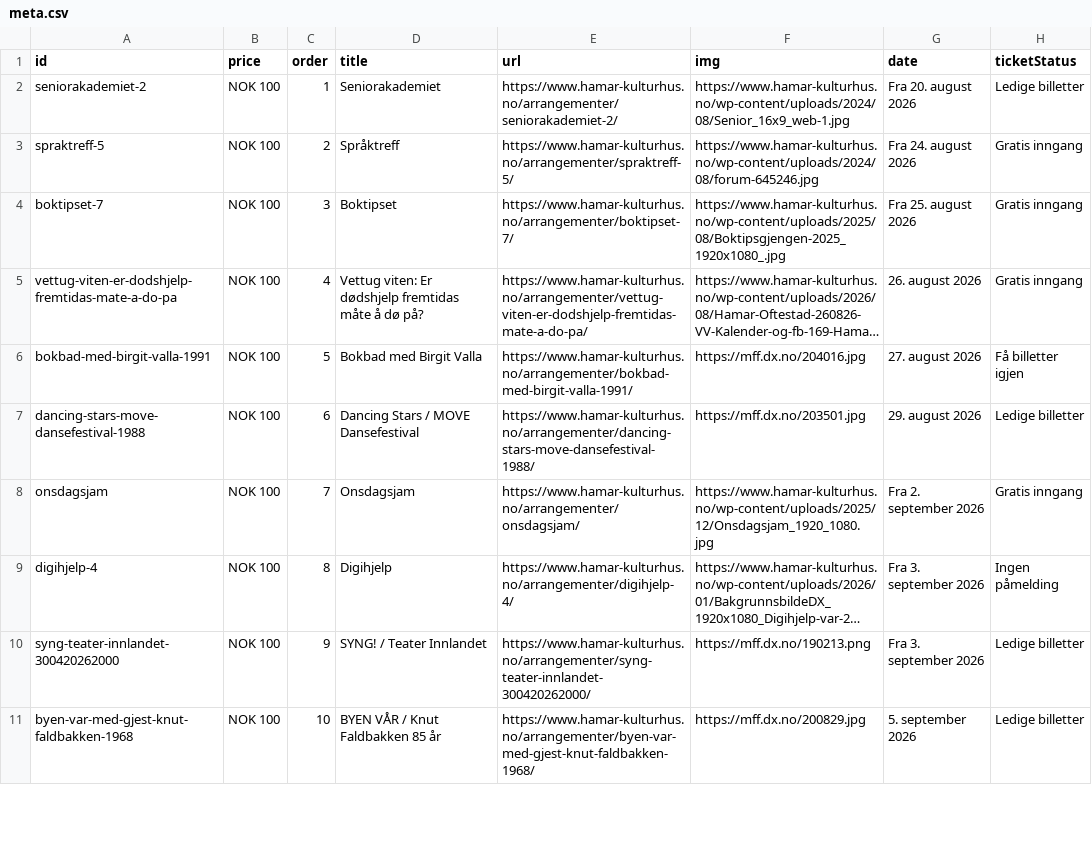
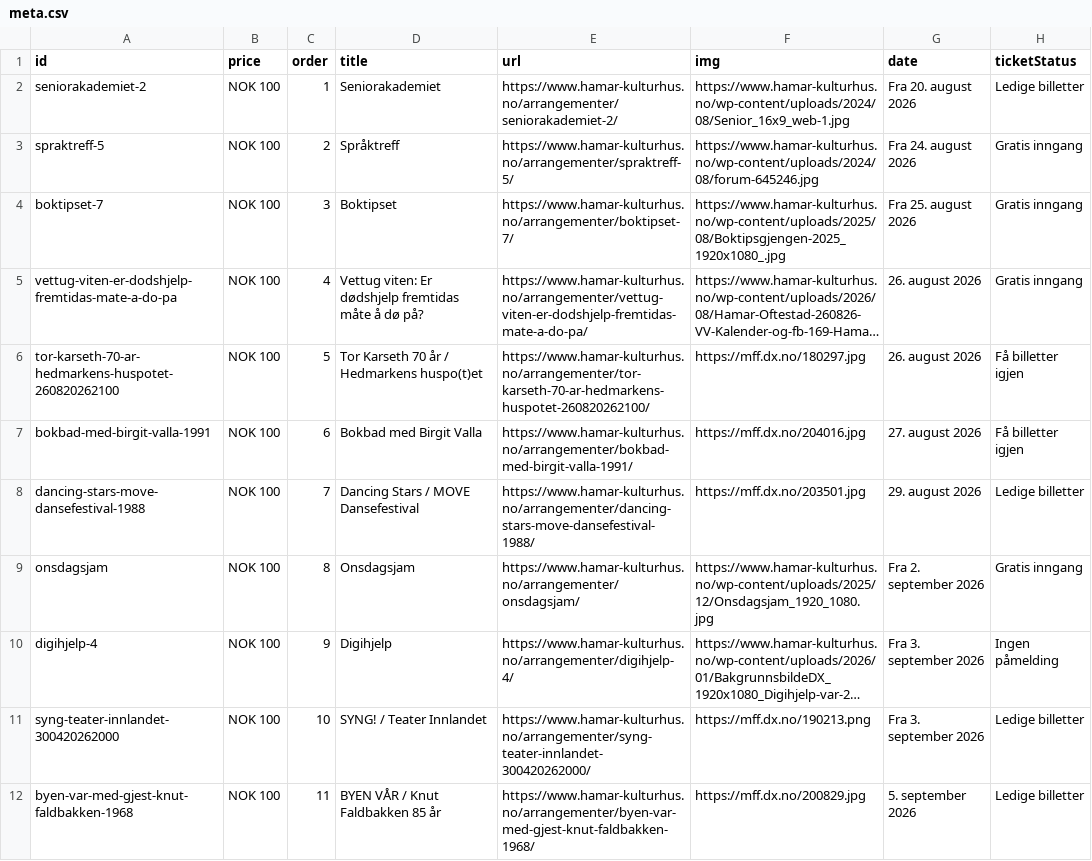
Before and after one commit to opmthomassen/hamar, a CSV file: meta.csv, drawn as a sheet; only a part is shown; long unchanged cells end in …; addresses are those after the commit; the diff covers the shown part only; the diff names each change by its address in the sheet, - before the commit and + after, or states it on an @@ line.

```diff
--- a/meta.csv
+++ b/meta.csv
+row 6: tor-karseth-70-ar-hedmarkens-huspotet-260820262100 | NOK 100 | 5 | Tor Karseth 70 år / Hedmarkens huspo(t)et | https://www.hamar-kulturhus.no/arrangementer/tor-karseth-70-ar-hedmarkens-huspotet-260820262100/ | https://mff.dx.no/180297.jpg | 26. august 2026 | Få billetter igjen
-C7 (order): 5
+C7 (order): 6
-C8 (order): 6
+C8 (order): 7
-C9 (order): 7
+C9 (order): 8
-C10 (order): 8
+C10 (order): 9
-C11 (order): 9
+C11 (order): 10
-C12 (order): 10
+C12 (order): 11
```
Also changed, not shown: 87 edited cells elsewhere in this file, google.csv.
